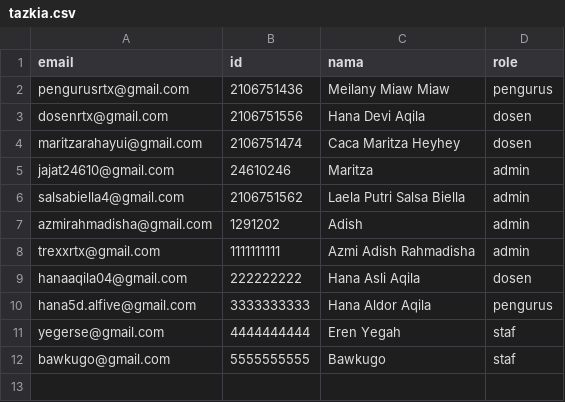
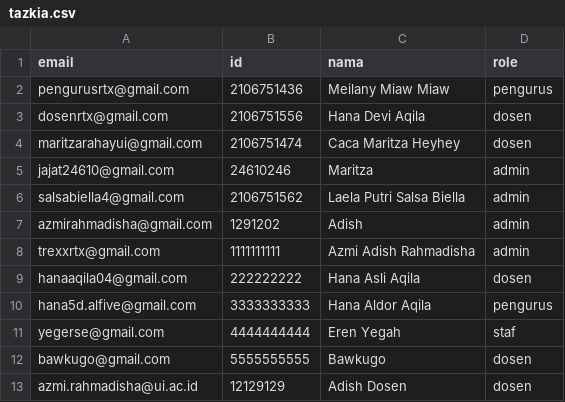
Before and after one commit to maritzarahayui/smail, a CSV file: smail/src/main/resources/static/tazkia.csv, drawn as a sheet.

```diff
--- a/smail/src/main/resources/static/tazkia.csv
+++ b/smail/src/main/resources/static/tazkia.csv
@@ -11,2 +11,3 @@ hana5d.alfive@gmail.com,3333333333,Hana Aldor Aqila,pengurus
 yegerse@gmail.com,4444444444,Eren Yegah,staf
-bawkugo@gmail.com,5555555555,Bawkugo,staf
+bawkugo@gmail.com,5555555555,Bawkugo,dosen
+azmi.rahmadisha@ui.ac.id,12129129,Adish Dosen,dosen
```
Also changed, not shown: 8 other files.
